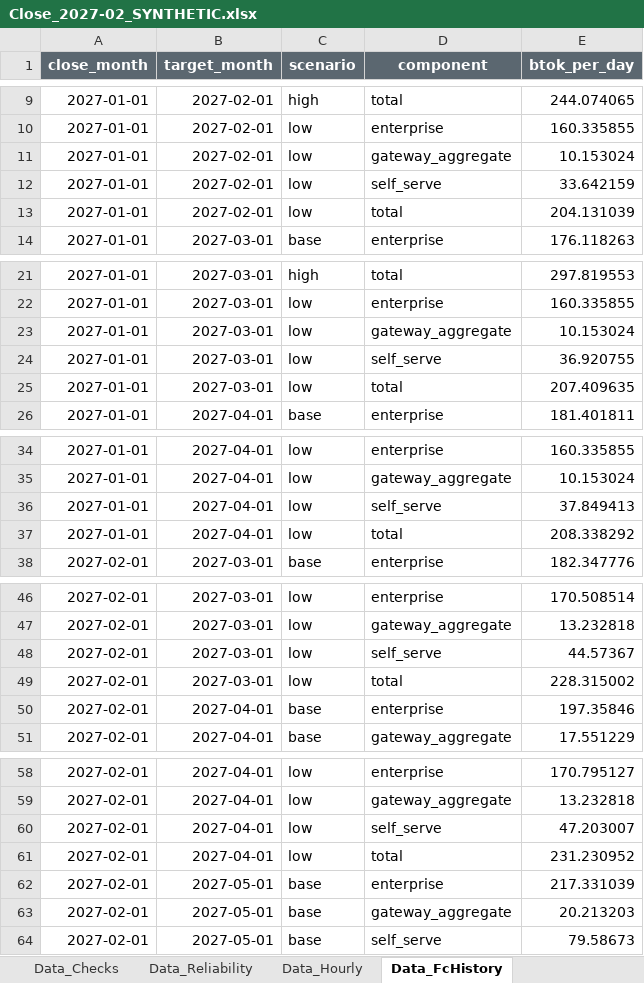
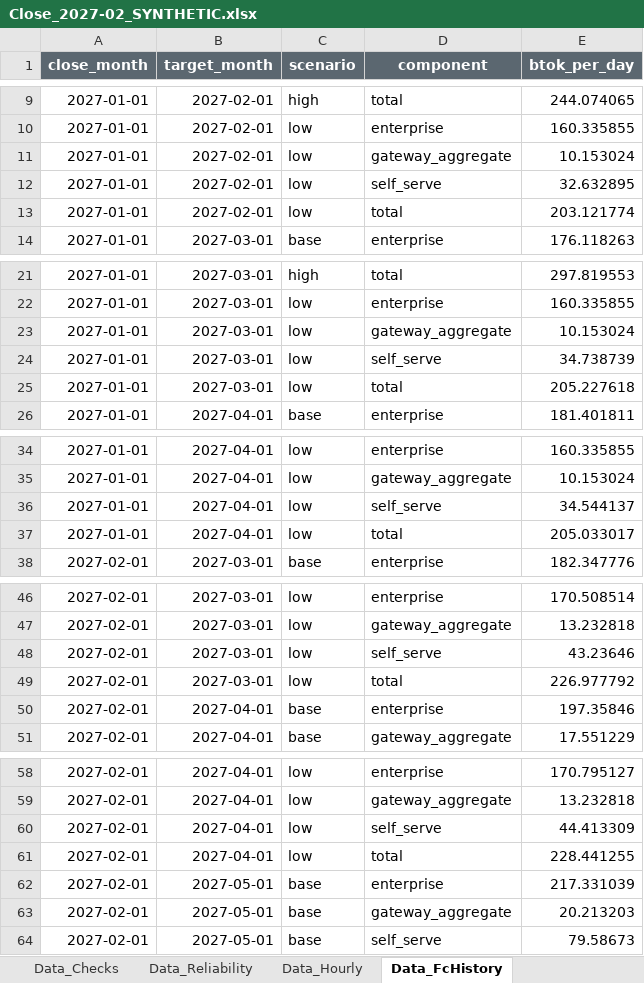
Before and after one commit to infoharshitksingh-afk/jev-close-template, an Excel workbook: examples/sample_output/Close_2027-02_SYNTHETIC.xlsx, sheet Data_FcHistory, drawn as a sheet; only a part is shown, gaps mark what is left out; values as stored, in another font and other column widths than the file's, no borders; the diff covers the shown part only; the diff names each change by its address in the sheet, - before the commit and + after, or states it on an @@ line.

```diff
--- a/examples/sample_output/Close_2027-02_SYNTHETIC.xlsx (sheet Data_FcHistory)
+++ b/examples/sample_output/Close_2027-02_SYNTHETIC.xlsx (sheet Data_FcHistory)
-E12 (btok_per_day): 33.642159
+E12 (btok_per_day): 32.632895
-E13 (btok_per_day): 204.131039
+E13 (btok_per_day): 203.121774
-E24 (btok_per_day): 36.920755
+E24 (btok_per_day): 34.738739
-E25 (btok_per_day): 207.409635
+E25 (btok_per_day): 205.227618
-E36 (btok_per_day): 37.849413
+E36 (btok_per_day): 34.544137
-E37 (btok_per_day): 208.338292
+E37 (btok_per_day): 205.033017
-E48 (btok_per_day): 44.57367
+E48 (btok_per_day): 43.23646
-E49 (btok_per_day): 228.315002
+E49 (btok_per_day): 226.977792
-E60 (btok_per_day): 47.203007
+E60 (btok_per_day): 44.413309
-E61 (btok_per_day): 231.230952
+E61 (btok_per_day): 228.441255
```
Also changed, not shown: 2 edited cells elsewhere in this sheet, sheet Forecast, sheet Capacity, sheet Overrides, sheet Summary, sheet Start, sheet Data_Params, formulas that keep their value, template/Jev_Close_Template.xlsx, 8 other files.
